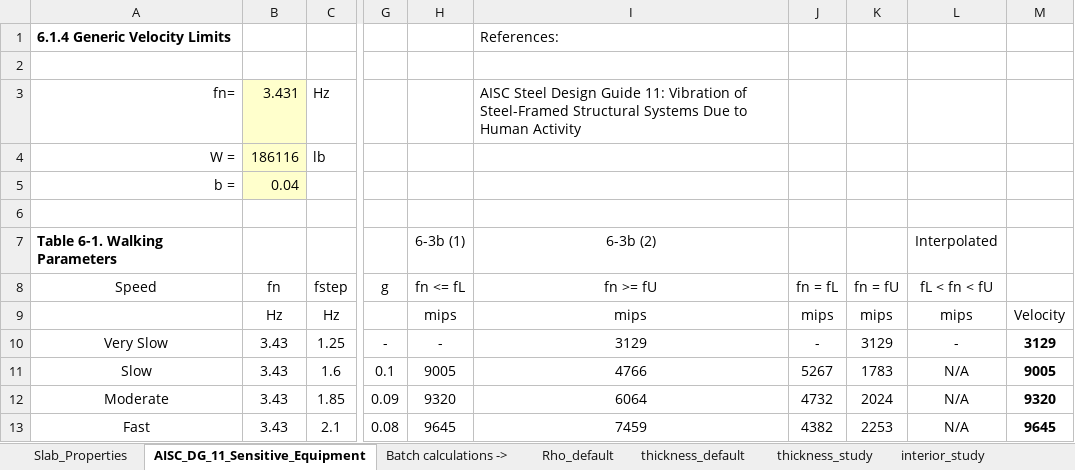
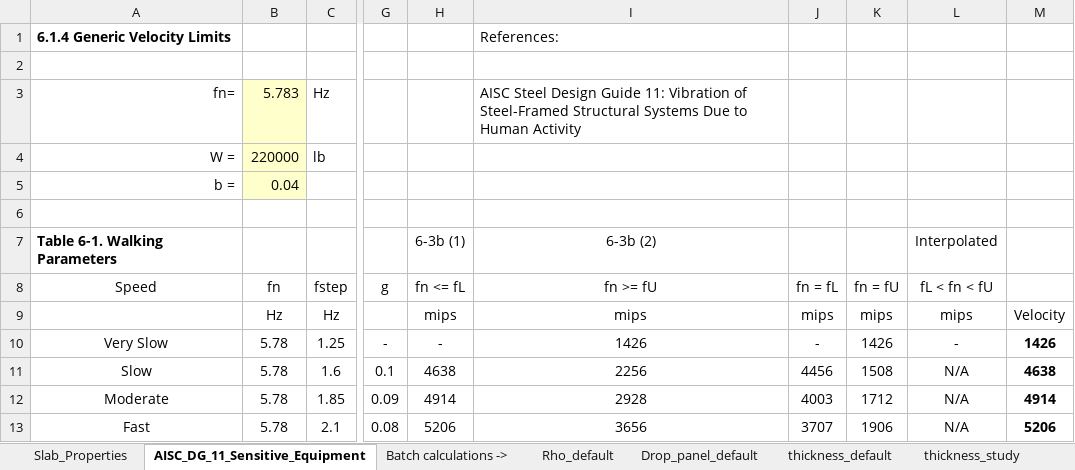
Before and after one commit to m-clare/vibraslab, an Excel workbook: slab_36x32/Flat_Plate_Vibration_36x32.xlsx, sheet AISC_DG_11_Sensitive_Equipment, drawn as a sheet; only a part is shown, gaps mark what is left out; values as stored, in another font and other column widths than the file's, no borders; the diff names each change by its address in the sheet, - before the commit and + after, or states it on an @@ line.

```diff
--- a/slab_36x32/Flat_Plate_Vibration_36x32.xlsx (sheet AISC_DG_11_Sensitive_Equipment)
+++ b/slab_36x32/Flat_Plate_Vibration_36x32.xlsx (sheet AISC_DG_11_Sensitive_Equipment)
+sheet tab: Drop_panel_default
-B3 (fn): 3.431
+B3 (fn): 5.783
-B4 (fn): 186116
+B4 (fn): 220000
-B10:B13 (fn): 3.43
+B10:B13 (fn): 5.78
-I10 (fn >= fU): 3129
+I10 (fn >= fU): 1426
-K10 (fn = fU): 3129
+K10 (fn = fU): 1426
-M10: 3129
+M10: 1426
-H11 (fn <= fL): 9005
+H11 (fn <= fL): 4638
-I11 (fn >= fU): 4766
+I11 (fn >= fU): 2256
-J11 (fn = fL): 5267
+J11 (fn = fL): 4456
-K11 (fn = fU): 1783
+K11 (fn = fU): 1508
-M11: 9005
+M11: 4638
-H12 (fn <= fL): 9320
+H12 (fn <= fL): 4914
-I12 (fn >= fU): 6064
+I12 (fn >= fU): 2928
-J12 (fn = fL): 4732
+J12 (fn = fL): 4003
-K12 (fn = fU): 2024
+K12 (fn = fU): 1712
-M12: 9320
+M12: 4914
-H13 (fn <= fL): 9645
+H13 (fn <= fL): 5206
-I13 (fn >= fU): 7459
+I13 (fn >= fU): 3656
-J13 (fn = fL): 4382
+J13 (fn = fL): 3707
-K13 (fn = fU): 2253
+K13 (fn = fU): 1906
-M13: 9645
+M13: 5206
```
Also changed, not shown: sheet exterior_study, sheet Slab_Properties, other sheet tabs, slab_34x34/Flat_Plate_Vibration_34x34.xlsx, slab_36x16/Flat_Plate_Vibration_36x16.xlsx, 4 other files.
